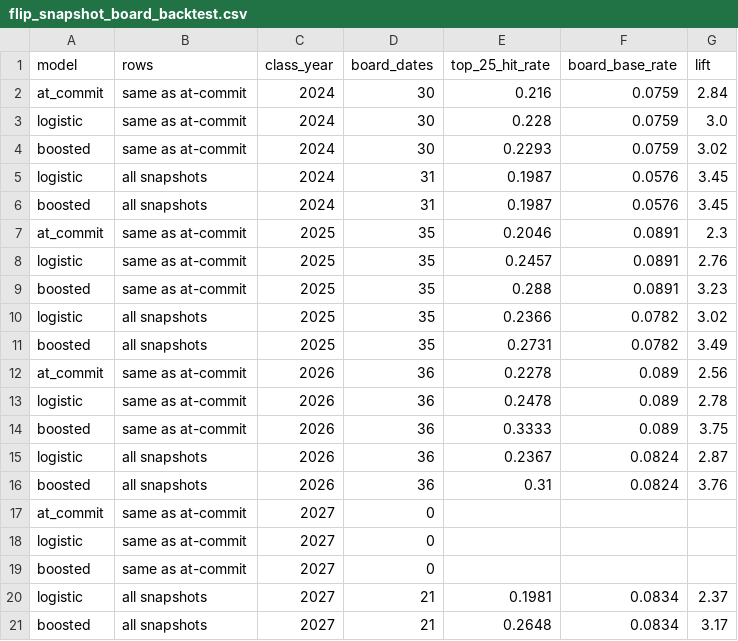
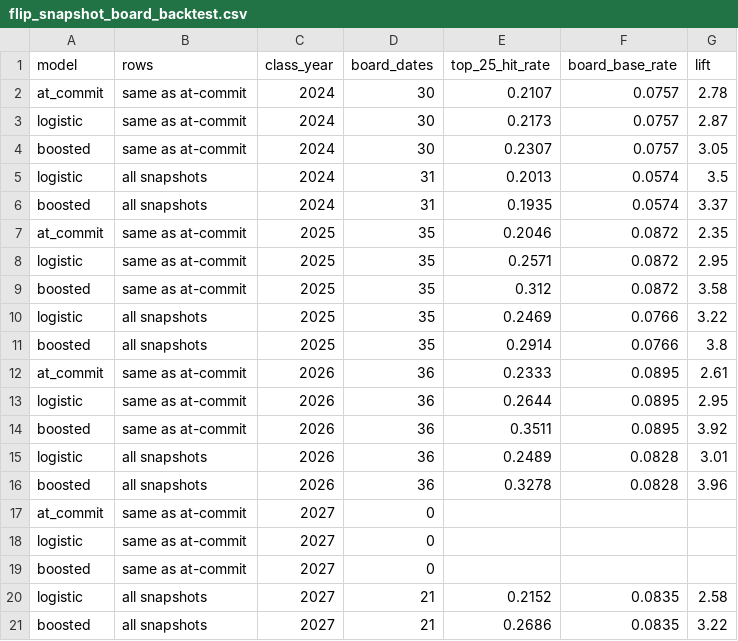
Before and after one commit to vramanathan2005/recruit_month, a CSV file: data/flip_snapshot_board_backtest.csv, drawn as a sheet.

Commit message:
School names: strip every ESPN mascot and visit text, one key per school (sharper boards: weekly top 25 hit 60.7%/58.8%); export to Tars's Recruiting tab

```diff
--- a/data/flip_snapshot_board_backtest.csv
+++ b/data/flip_snapshot_board_backtest.csv
@@ -1,17 +1,17 @@
 model,rows,class_year,board_dates,top_25_hit_rate,board_base_rate,lift
-at_commit,same as at-commit,2024,30,0.216,0.0759,2.84
-logistic,same as at-commit,2024,30,0.228,0.0759,3.0
-boosted,same as at-commit,2024,30,0.2293,0.0759,3.02
-logistic,all snapshots,2024,31,0.1987,0.0576,3.45
-boosted,all snapshots,2024,31,0.1987,0.0576,3.45
-at_commit,same as at-commit,2025,35,0.2046,0.0891,2.3
-logistic,same as at-commit,2025,35,0.2457,0.0891,2.76
-boosted,same as at-commit,2025,35,0.288,0.0891,3.23
-logistic,all snapshots,2025,35,0.2366,0.0782,3.02
-boosted,all snapshots,2025,35,0.2731,0.0782,3.49
-at_commit,same as at-commit,2026,36,0.2278,0.089,2.56
-logistic,same as at-commit,2026,36,0.2478,0.089,2.78
-boosted,same as at-commit,2026,36,0.3333,0.089,3.75
-logistic,all snapshots,2026,36,0.2367,0.0824,2.87
-boosted,all snapshots,2026,36,0.31,0.0824,3.76
+at_commit,same as at-commit,2024,30,0.2107,0.0757,2.78
+logistic,same as at-commit,2024,30,0.2173,0.0757,2.87
+boosted,same as at-commit,2024,30,0.2307,0.0757,3.05
+logistic,all snapshots,2024,31,0.2013,0.0574,3.5
+boosted,all snapshots,2024,31,0.1935,0.0574,3.37
+at_commit,same as at-commit,2025,35,0.2046,0.0872,2.35
+logistic,same as at-commit,2025,35,0.2571,0.0872,2.95
+boosted,same as at-commit,2025,35,0.312,0.0872,3.58
+logistic,all snapshots,2025,35,0.2469,0.0766,3.22
+boosted,all snapshots,2025,35,0.2914,0.0766,3.8
+at_commit,same as at-commit,2026,36,0.2333,0.0895,2.61
+logistic,same as at-commit,2026,36,0.2644,0.0895,2.95
+boosted,same as at-commit,2026,36,0.3511,0.0895,3.92
+logistic,all snapshots,2026,36,0.2489,0.0828,3.01
+boosted,all snapshots,2026,36,0.3278,0.0828,3.96
 at_commit,same as at-commit,2027,0,,,
@@ -19,3 +19,3 @@ logistic,same as at-commit,2027,0,,,
 boosted,same as at-commit,2027,0,,,
-logistic,all snapshots,2027,21,0.1981,0.0834,2.37
-boosted,all snapshots,2027,21,0.2648,0.0834,3.17
+logistic,all snapshots,2027,21,0.2152,0.0835,2.58
+boosted,all snapshots,2027,21,0.2686,0.0835,3.22
```
Also changed, not shown: data/flip_destination_calibration.csv, data/flip_destination_validation.csv, 15 other files.
